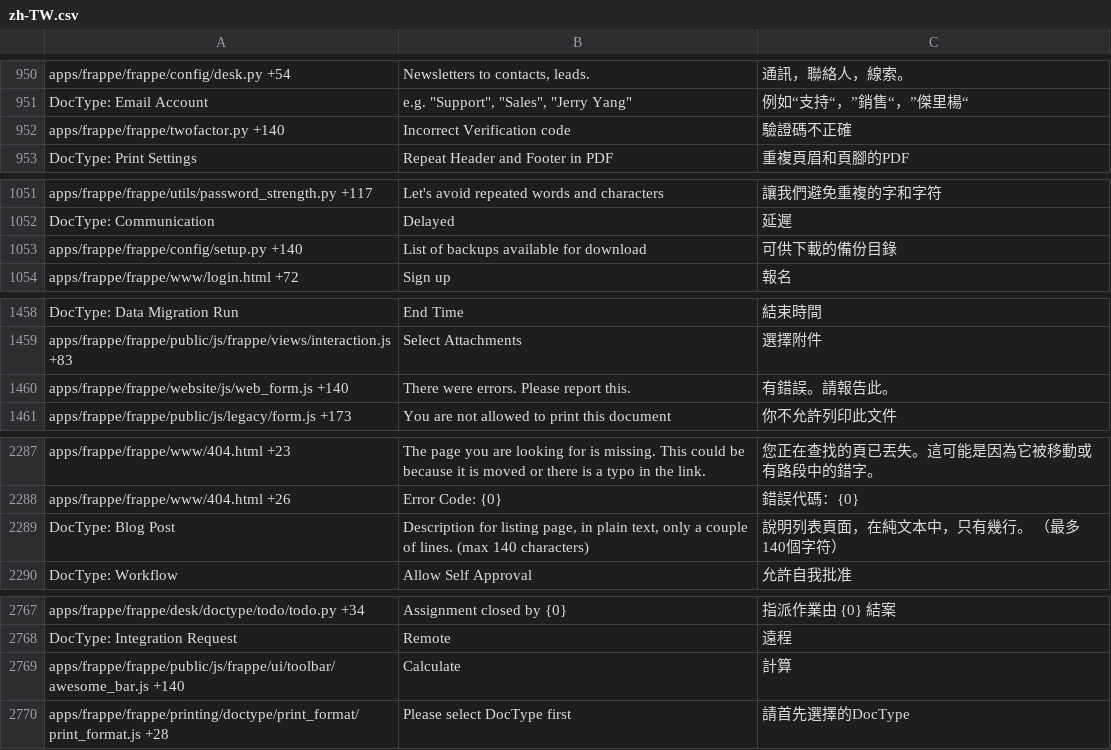
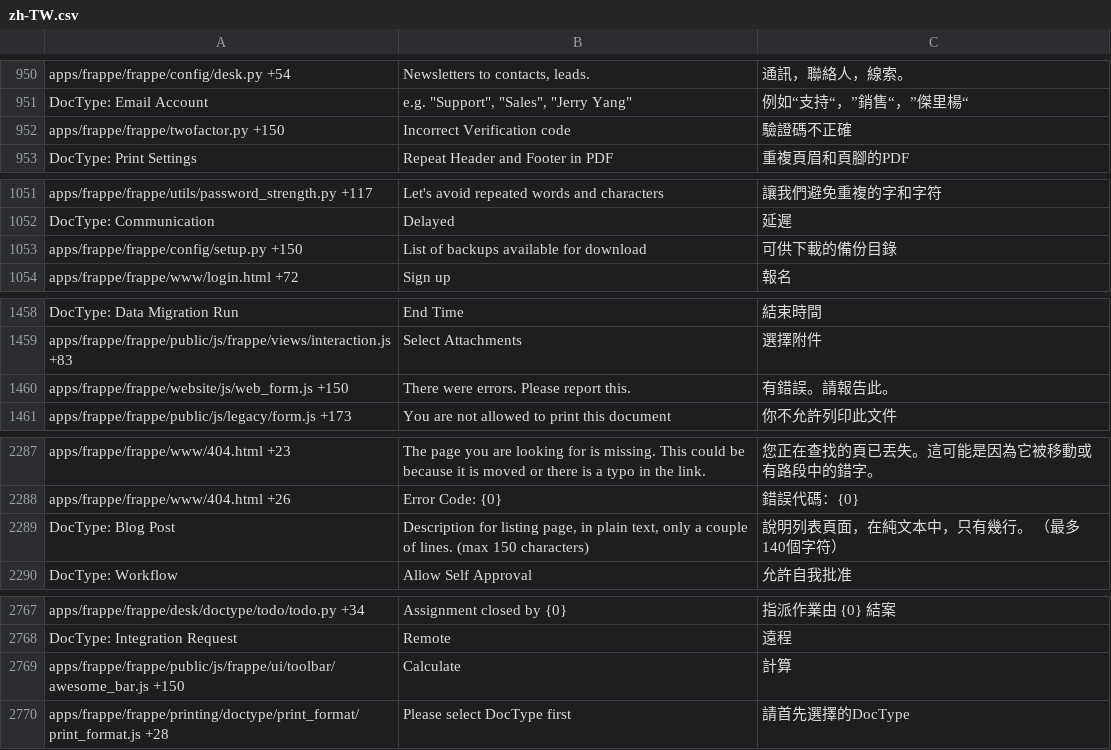
Before and after one commit to netmanthan/shoperframeworks, a CSV file: frappe/translations/zh-TW.csv, drawn as a sheet; only a part is shown, gaps mark what is left out.

```diff
--- a/frappe/translations/zh-TW.csv
+++ b/frappe/translations/zh-TW.csv
@@ -961,3 +961,3 @@ apps/frappe/frappe/config/desk.py +54,"Newsletters to contacts, leads.",通訊
 DocType: Email Account,"e.g. ""Support"", ""Sales"", ""Jerry Yang""",例如“支持“，”銷售“，”傑里楊“
-apps/frappe/frappe/twofactor.py +140,Incorrect Verification code,驗證碼不正確
+apps/frappe/frappe/twofactor.py +150,Incorrect Verification code,驗證碼不正確
 DocType: Print Settings,Repeat Header and Footer in PDF,重複頁眉和頁腳的PDF
@@ -1062,3 +1062,3 @@ apps/frappe/frappe/utils/password_strength.py +117,Let's avoid repeated words an
 DocType: Communication,Delayed,延遲
-apps/frappe/frappe/config/setup.py +140,List of backups available for download,可供下載的備份目錄
+apps/frappe/frappe/config/setup.py +150,List of backups available for download,可供下載的備份目錄
 apps/frappe/frappe/www/login.html +72,Sign up,報名
@@ -1474,3 +1474,3 @@ DocType: Data Migration Run,End Time,結束時間
 apps/frappe/frappe/public/js/frappe/views/interaction.js +83,Select Attachments,選擇附件
-apps/frappe/frappe/website/js/web_form.js +140,There were errors. Please report this.,有錯誤。請報告此。
+apps/frappe/frappe/website/js/web_form.js +150,There were errors. Please report this.,有錯誤。請報告此。
 apps/frappe/frappe/public/js/legacy/form.js +173,You are not allowed to print this document,你不允許列印此文件
@@ -2312,3 +2312,3 @@ apps/frappe/frappe/www/404.html +23,The page you are looking for is missing. Thi
 apps/frappe/frappe/www/404.html +26,Error Code: {0},錯誤代碼：{0}
-DocType: Blog Post,"Description for listing page, in plain text, only a couple of lines. (max 140 characters)",說明列表頁面，在純文本中，只有幾行。 （最多140個字符）
+DocType: Blog Post,"Description for listing page, in plain text, only a couple of lines. (max 150 characters)",說明列表頁面，在純文本中，只有幾行。 （最多140個字符）
 DocType: Workflow,Allow Self Approval,允許自我批准
@@ -2816,3 +2816,3 @@ apps/frappe/frappe/desk/doctype/todo/todo.py +34,Assignment closed by {0},指派
 DocType: Integration Request,Remote,遠程
-apps/frappe/frappe/public/js/frappe/ui/toolbar/awesome_bar.js +140,Calculate,計算
+apps/frappe/frappe/public/js/frappe/ui/toolbar/awesome_bar.js +150,Calculate,計算
 apps/frappe/frappe/printing/doctype/print_format/print_format.js +28,Please select DocType first,請首先選擇的DocType
```
Also changed, not shown: frappe/translations/cz.csv, 23 other files.
